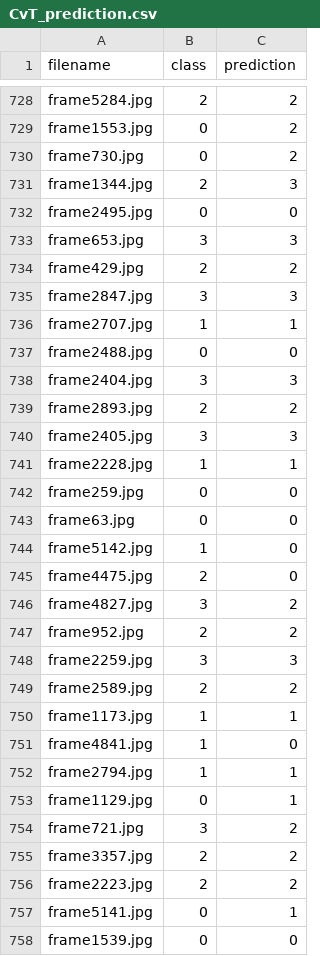
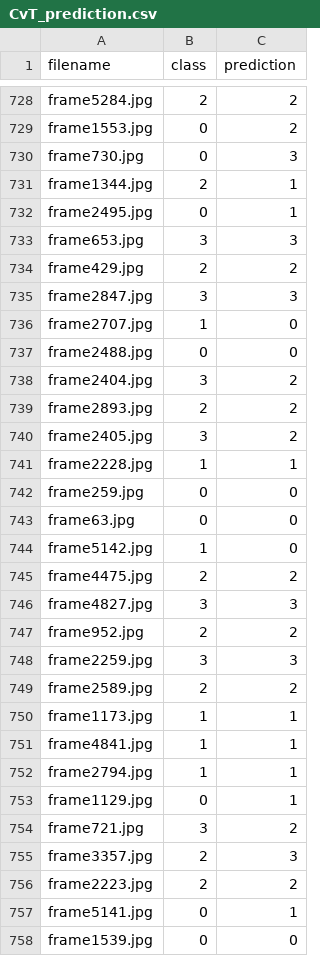
Before and after one commit to EstebanVincent/Convolutions-Vision-Transformers, a CSV file: models/CvT_prediction.csv, drawn as a sheet; only a part is shown, gaps mark what is left out; the diff covers the shown part only.

```diff
--- a/models/CvT_prediction.csv
+++ b/models/CvT_prediction.csv
@@ -729,5 +729,5 @@ frame5284.jpg,2,2
 frame1553.jpg,0,2
-frame730.jpg,0,2
-frame1344.jpg,2,3
-frame2495.jpg,0,0
+frame730.jpg,0,3
+frame1344.jpg,2,1
+frame2495.jpg,0,1
 frame653.jpg,3,3
@@ -735,7 +735,7 @@ frame429.jpg,2,2
 frame2847.jpg,3,3
-frame2707.jpg,1,1
+frame2707.jpg,1,0
 frame2488.jpg,0,0
-frame2404.jpg,3,3
+frame2404.jpg,3,2
 frame2893.jpg,2,2
-frame2405.jpg,3,3
+frame2405.jpg,3,2
 frame2228.jpg,1,1
@@ -744,4 +744,4 @@ frame63.jpg,0,0
 frame5142.jpg,1,0
-frame4475.jpg,2,0
-frame4827.jpg,3,2
+frame4475.jpg,2,2
+frame4827.jpg,3,3
 frame952.jpg,2,2
@@ -750,3 +750,3 @@ frame2589.jpg,2,2
 frame1173.jpg,1,1
-frame4841.jpg,1,0
+frame4841.jpg,1,1
 frame2794.jpg,1,1
@@ -754,3 +754,3 @@ frame1129.jpg,0,1
 frame721.jpg,3,2
-frame3357.jpg,2,2
+frame3357.jpg,2,3
 frame2223.jpg,2,2
```
Also changed, not shown: 187 edited cells elsewhere in this file, models/CvT_loss_acc.csv, 3 other files.
